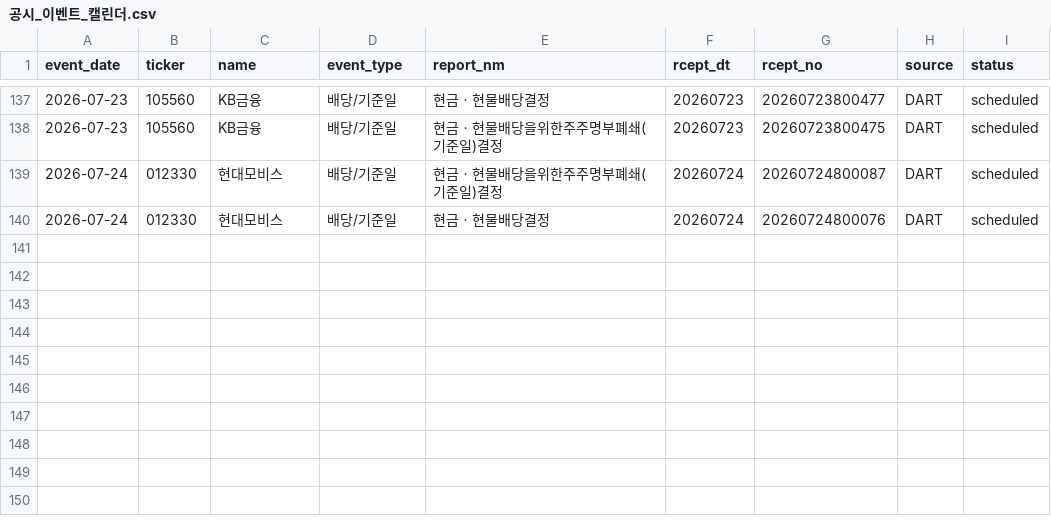
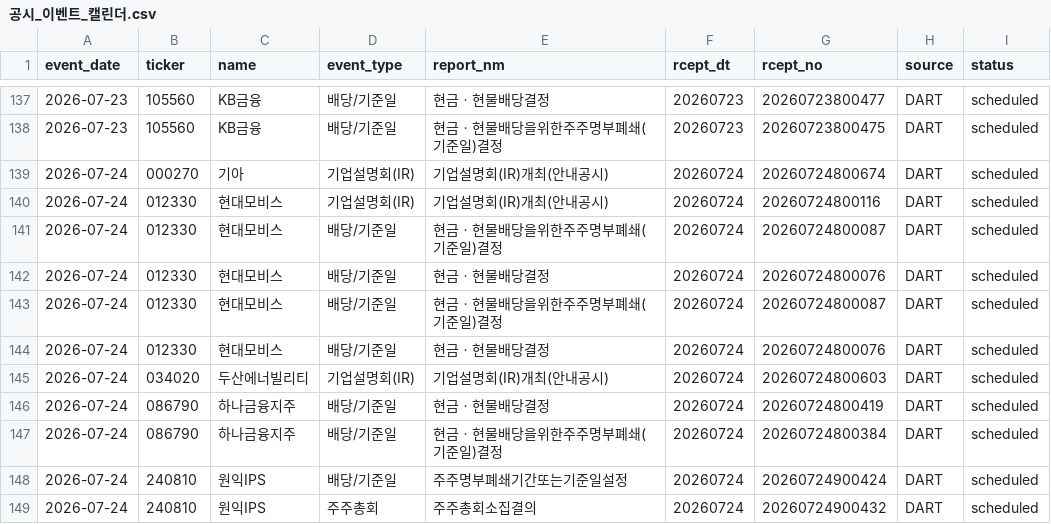
Before and after one commit to Lee-D-S/stock-signal-lab, a CSV file: ai 주가 변동 원인 분석/08_관찰기록/07_공시이벤트/공시_이벤트_캘린더.csv, drawn as a sheet; only a part is shown, gaps mark what is left out; the diff names each change by its address in the sheet, - before the commit and + after, or states it on an @@ line.

```diff
--- a/ai 주가 변동 원인 분석/08_관찰기록/07_공시이벤트/공시_이벤트_캘린더.csv
+++ b/ai 주가 변동 원인 분석/08_관찰기록/07_공시이벤트/공시_이벤트_캘린더.csv
+row 139: 2026-07-24 | 000270 | 기아 | 기업설명회(IR) | 기업설명회(IR)개최(안내공시) | 20260724 | 20260724800674 | DART | scheduled
+row 140: 2026-07-24 | 012330 | 현대모비스 | 기업설명회(IR) | 기업설명회(IR)개최(안내공시) | 20260724 | 20260724800116 | DART | scheduled
+row 143: 2026-07-24 | 012330 | 현대모비스 | 배당/기준일 | 현금ㆍ현물배당을위한주주명부폐쇄(기준일)결정 | 20260724 | 20260724800087 | DART | scheduled
+row 144: 2026-07-24 | 012330 | 현대모비스 | 배당/기준일 | 현금ㆍ현물배당결정 | 20260724 | 20260724800076 | DART | scheduled
+row 145: 2026-07-24 | 034020 | 두산에너빌리티 | 기업설명회(IR) | 기업설명회(IR)개최(안내공시) | 20260724 | 20260724800603 | DART | scheduled
+row 146: 2026-07-24 | 086790 | 하나금융지주 | 배당/기준일 | 현금ㆍ현물배당결정 | 20260724 | 20260724800419 | DART | scheduled
+row 147: 2026-07-24 | 086790 | 하나금융지주 | 배당/기준일 | 현금ㆍ현물배당을위한주주명부폐쇄(기준일)결정 | 20260724 | 20260724800384 | DART | scheduled
+row 148: 2026-07-24 | 240810 | 원익IPS | 배당/기준일 | 주주명부폐쇄기간또는기준일설정 | 20260724 | 20260724900424 | DART | scheduled
+row 149: 2026-07-24 | 240810 | 원익IPS | 주주총회 | 주주총회소집결의 | 20260724 | 20260724900432 | DART | scheduled
```
Also changed, not shown: 3 other files.
